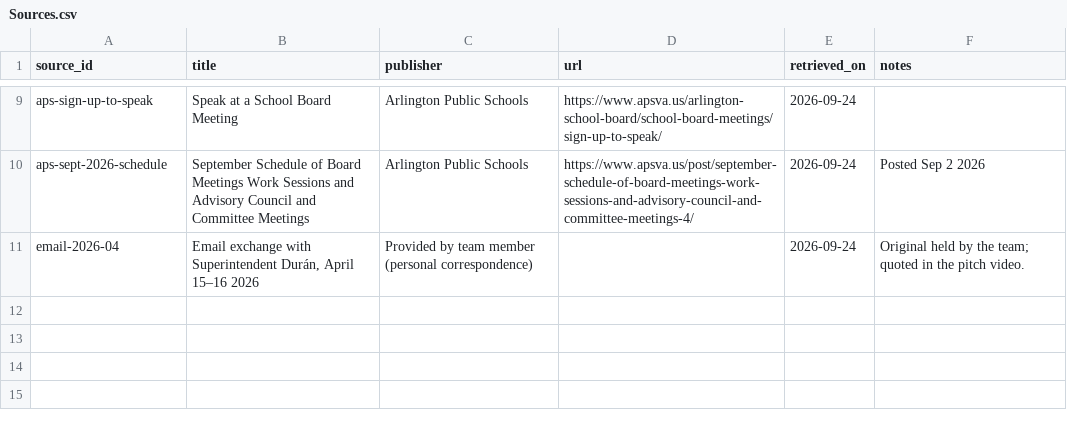
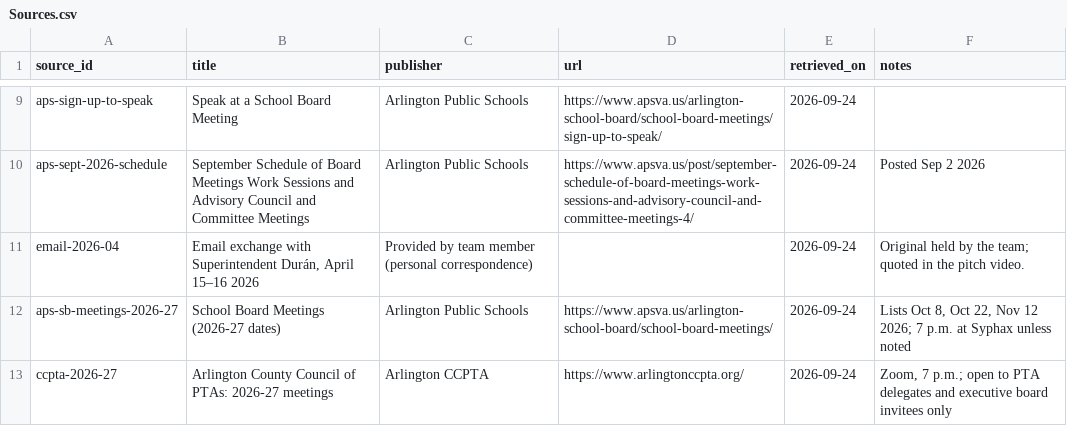
Before and after one commit to brabsmit/funded, a CSV file: data/sheet/Sources.csv, drawn as a sheet; only a part is shown, gaps mark what is left out.

```diff
--- a/data/sheet/Sources.csv
+++ b/data/sheet/Sources.csv
@@ -11 +11,3 @@
 "email-2026-04","Email exchange with Superintendent Durán, April 15–16 2026","Provided by team member (personal correspondence)","","2026-09-24","Original held by the team; quoted in the pitch video."
+"aps-sb-meetings-2026-27","School Board Meetings (2026-27 dates)","Arlington Public Schools","https://www.apsva.us/arlington-school-board/school-board-meetings/","2026-09-24","Lists Oct 8, Oct 22, Nov 12 2026; 7 p.m. at Syphax unless noted"
+"ccpta-2026-27","Arlington County Council of PTAs: 2026-27 meetings","Arlington CCPTA","https://www.arlingtonccpta.org/","2026-09-24","Zoom, 7 p.m.; open to PTA delegates and executive board invitees only"
```
Also changed, not shown: data/sheet/Engage.csv, 1 other file.
